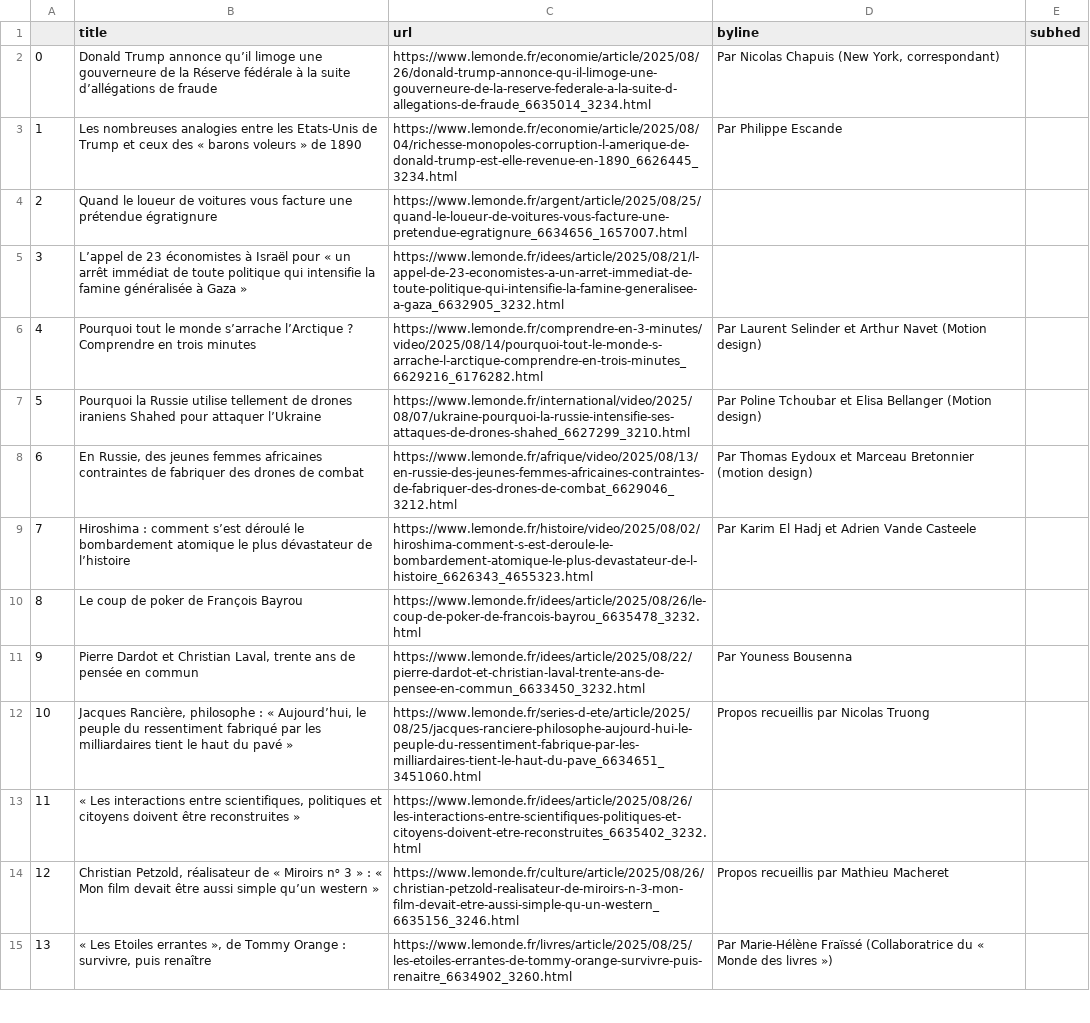
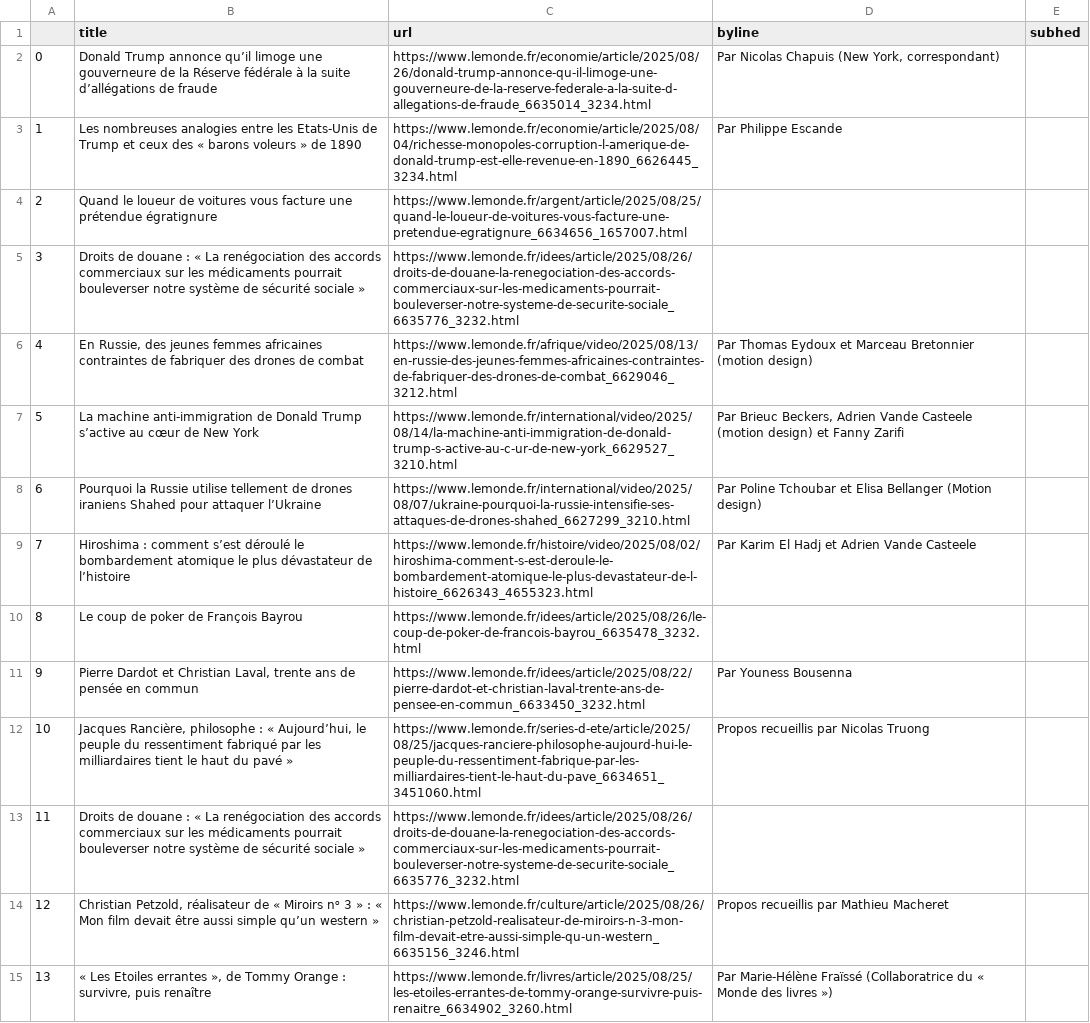
Before and after one commit to Levin-Ari/homework-7, a CSV file: le_monde.csv, drawn as a sheet; only a part is shown; the diff covers the shown part only.

```diff
--- a/le_monde.csv
+++ b/le_monde.csv
@@ -4,6 +4,6 @@
 2,Quand le loueur de voitures vous facture une prétendue égratignure,https://www.lemonde.fr/argent/article/2025/08/25/quand-le-loueur-de-voitures-vous-facture-une-pretendue-egratignure_6634656_1657007.html,,
-3,L’appel de 23 économistes à Israël pour « un arrêt immédiat de toute politique qui intensifie la famine généralisée à Gaza »,https://www.lemonde.fr/idees/article/2025/08/21/l-appel-de-23-economistes-a-un-arret-immediat-de-toute-politique-qui-intensifie-la-famine-generalisee-a-gaza_6632905_3232.html,,
-4,Pourquoi tout le monde s’arrache l’Arctique ? Comprendre en trois minutes,https://www.lemonde.fr/comprendre-en-3-minutes/video/2025/08/14/pourquoi-tout-le-monde-s-arrache-l-arctique-comprendre-en-trois-minutes_6629216_6176282.html,  Par Laurent Selinder et Arthur Navet (Motion design) ,
-5,Pourquoi la Russie utilise tellement de drones iraniens Shahed pour attaquer l’Ukraine,https://www.lemonde.fr/international/video/2025/08/07/ukraine-pourquoi-la-russie-intensifie-ses-attaques-de-drones-shahed_6627299_3210.html,  Par Poline Tchoubar et Elisa Bellanger (Motion design) ,
-6,"En Russie, des jeunes femmes africaines contraintes de fabriquer des drones de combat",https://www.lemonde.fr/afrique/video/2025/08/13/en-russie-des-jeunes-femmes-africaines-contraintes-de-fabriquer-des-drones-de-combat_6629046_3212.html,  Par Thomas Eydoux et Marceau Bretonnier (motion design) ,
+3,Droits de douane : « La renégociation des accords commerciaux sur les médicaments pourrait bouleverser notre système de sécurité sociale »,https://www.lemonde.fr/idees/article/2025/08/26/droits-de-douane-la-renegociation-des-accords-commerciaux-sur-les-medicaments-pourrait-bouleverser-notre-systeme-de-securite-sociale_6635776_3232.html,,
+4,"En Russie, des jeunes femmes africaines contraintes de fabriquer des drones de combat",https://www.lemonde.fr/afrique/video/2025/08/13/en-russie-des-jeunes-femmes-africaines-contraintes-de-fabriquer-des-drones-de-combat_6629046_3212.html,  Par Thomas Eydoux et Marceau Bretonnier (motion design) ,
+5,La machine anti-immigration de Donald Trump s’active au cœur de New York,https://www.lemonde.fr/international/video/2025/08/14/la-machine-anti-immigration-de-donald-trump-s-active-au-c-ur-de-new-york_6629527_3210.html,"  Par Brieuc Beckers, Adrien Vande Casteele (motion design) et Fanny Zarifi ",
+6,Pourquoi la Russie utilise tellement de drones iraniens Shahed pour attaquer l’Ukraine,https://www.lemonde.fr/international/video/2025/08/07/ukraine-pourquoi-la-russie-intensifie-ses-attaques-de-drones-shahed_6627299_3210.html,  Par Poline Tchoubar et Elisa Bellanger (Motion design) ,
 7,Hiroshima : comment s’est déroulé le bombardement atomique le plus dévastateur de l’histoire,https://www.lemonde.fr/histoire/video/2025/08/02/hiroshima-comment-s-est-deroule-le-bombardement-atomique-le-plus-devastateur-de-l-histoire_6626343_4655323.html,  Par Karim El Hadj et Adrien Vande Casteele ,
@@ -12,3 +12,3 @@
 10,"Jacques Rancière, philosophe : « Aujourd’hui, le peuple du ressentiment fabriqué par les milliardaires tient le haut du pavé »",https://www.lemonde.fr/series-d-ete/article/2025/08/25/jacques-ranciere-philosophe-aujourd-hui-le-peuple-du-ressentiment-fabrique-par-les-milliardaires-tient-le-haut-du-pave_6634651_3451060.html,  Propos recueillis par Nicolas Truong ,
-11,"« Les interactions entre scientifiques, politiques et citoyens doivent être reconstruites »",https://www.lemonde.fr/idees/article/2025/08/26/les-interactions-entre-scientifiques-politiques-et-citoyens-doivent-etre-reconstruites_6635402_3232.html,,
+11,Droits de douane : « La renégociation des accords commerciaux sur les médicaments pourrait bouleverser notre système de sécurité sociale »,https://www.lemonde.fr/idees/article/2025/08/26/droits-de-douane-la-renegociation-des-accords-commerciaux-sur-les-medicaments-pourrait-bouleverser-notre-systeme-de-securite-sociale_6635776_3232.html,,
 12,"Christian Petzold, réalisateur de « Miroirs nᵒ 3 » : « Mon film devait être aussi simple qu’un western »",https://www.lemonde.fr/culture/article/2025/08/26/christian-petzold-realisateur-de-miroirs-n-3-mon-film-devait-etre-aussi-simple-qu-un-western_6635156_3246.html,  Propos recueillis par Mathieu Macheret ,
```
Also changed, not shown: 74 edited cells elsewhere in this file.
